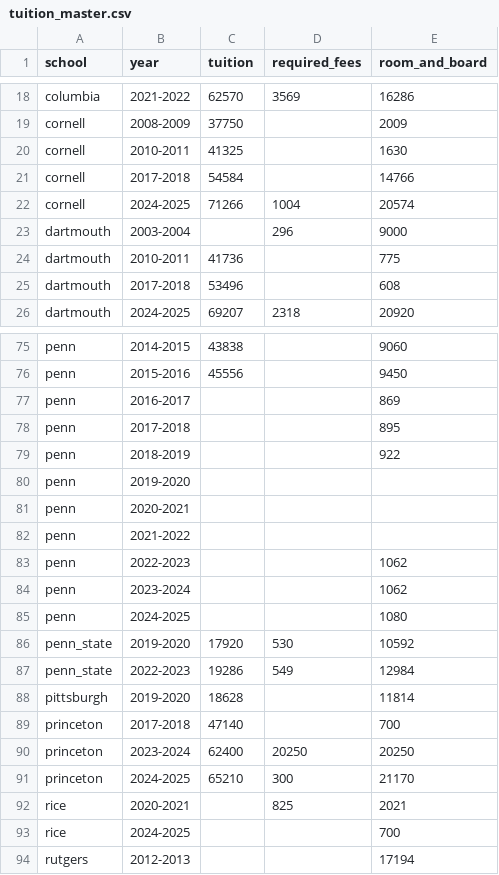
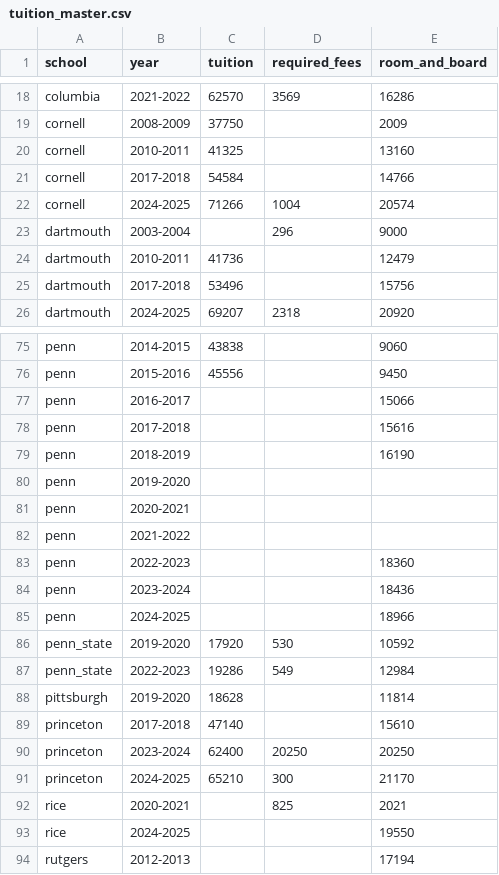
Before and after one commit to mzrascoff/cds-open, a CSV file: master/tuition_master.csv, drawn as a sheet; only a part is shown, gaps mark what is left out; the diff covers the shown part only.

```diff
--- a/master/tuition_master.csv
+++ b/master/tuition_master.csv
@@ -19,3 +19,3 @@ columbia,2021-2022,62570,3569,16286
 cornell,2008-2009,37750,,2009
-cornell,2010-2011,41325,,1630
+cornell,2010-2011,41325,,13160
 cornell,2017-2018,54584,,14766
@@ -23,4 +23,4 @@ cornell,2024-2025,71266,1004,20574
 dartmouth,2003-2004,,296,9000
-dartmouth,2010-2011,41736,,775
-dartmouth,2017-2018,53496,,608
+dartmouth,2010-2011,41736,,12479
+dartmouth,2017-2018,53496,,15756
 dartmouth,2024-2025,69207,2318,20920
@@ -76,5 +76,5 @@ penn,2014-2015,43838,,9060
 penn,2015-2016,45556,,9450
-penn,2016-2017,,,869
-penn,2017-2018,,,895
-penn,2018-2019,,,922
+penn,2016-2017,,,15066
+penn,2017-2018,,,15616
+penn,2018-2019,,,16190
 penn,2019-2020,,,
@@ -82,5 +82,5 @@ penn,2020-2021,,,
 penn,2021-2022,,,
-penn,2022-2023,,,1062
-penn,2023-2024,,,1062
-penn,2024-2025,,,1080
+penn,2022-2023,,,18360
+penn,2023-2024,,,18436
+penn,2024-2025,,,18966
 penn_state,2019-2020,17920,530,10592
@@ -88,3 +88,3 @@ penn_state,2022-2023,19286,549,12984
 pittsburgh,2019-2020,18628,,11814
-princeton,2017-2018,47140,,700
+princeton,2017-2018,47140,,15610
 princeton,2023-2024,62400,20250,20250
@@ -92,3 +92,3 @@ princeton,2024-2025,65210,300,21170
 rice,2020-2021,,825,2021
-rice,2024-2025,,,700
+rice,2024-2025,,,19550
 rutgers,2012-2013,,,17194
```
Also changed, not shown: 14 edited cells elsewhere in this file, schools/boston_college/data/csv/tuition_and_fees.csv, schools/dartmouth/data/csv/tuition_and_fees.csv, 14 other files.
